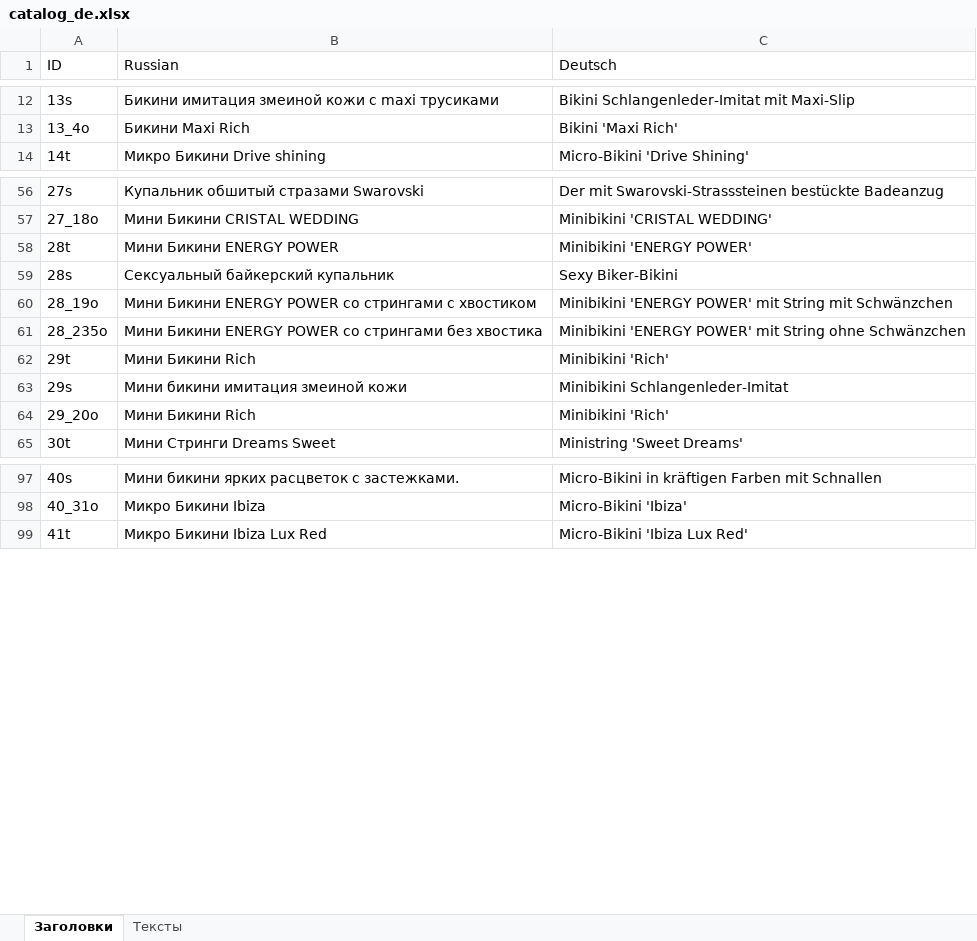
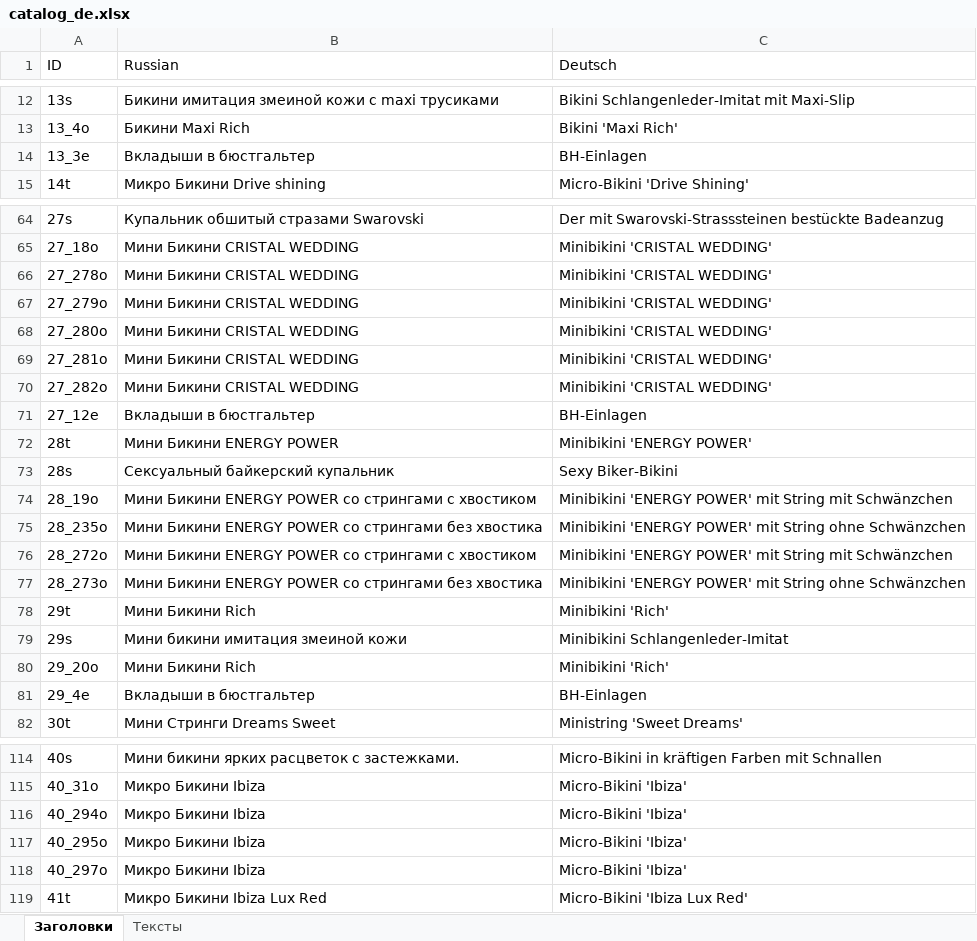
Before and after one commit to Korvin25/bikini, an Excel workbook: apps/catalog/tempo/catalog_de.xlsx, sheet Заголовки, drawn as a sheet; only a part is shown, gaps mark what is left out; values as stored, in another font and other column widths than the file's, no cell formats; the diff covers the shown part only; the diff names each change by its address in the sheet, - before the commit and + after, or states it on an @@ line.

```diff
--- a/apps/catalog/tempo/catalog_de.xlsx (sheet Заголовки)
+++ b/apps/catalog/tempo/catalog_de.xlsx (sheet Заголовки)
+row 14: 13_3e | Вкладыши в бюстгальтер | BH-Einlagen
+row 66: 27_278o | Мини Бикини CRISTAL WEDDING | Minibikini 'CRISTAL WEDDING'
+row 67: 27_279o | Мини Бикини CRISTAL WEDDING | Minibikini 'CRISTAL WEDDING'
+row 68: 27_280o | Мини Бикини CRISTAL WEDDING | Minibikini 'CRISTAL WEDDING'
+row 69: 27_281o | Мини Бикини CRISTAL WEDDING | Minibikini 'CRISTAL WEDDING'
+row 70: 27_282o | Мини Бикини CRISTAL WEDDING | Minibikini 'CRISTAL WEDDING'
+row 71: 27_12e | Вкладыши в бюстгальтер | BH-Einlagen
+row 76: 28_272o | Мини Бикини ENERGY POWER со стрингами с хвостиком | Minibikini 'ENERGY POWER' mit String mit Schwänzchen
+row 77: 28_273o | Мини Бикини ENERGY POWER со стрингами без хвостика | Minibikini 'ENERGY POWER' mit String ohne Schwänzchen
+row 81: 29_4e | Вкладыши в бюстгальтер | BH-Einlagen
+row 116: 40_294o | Микро Бикини Ibiza | Micro-Bikini 'Ibiza'
+row 117: 40_295o | Микро Бикини Ibiza | Micro-Bikini 'Ibiza'
+row 118: 40_297o | Микро Бикини Ibiza | Micro-Bikini 'Ibiza'
```
Also changed, not shown: 69 added rows and 17 edited cells elsewhere in this sheet, sheet Тексты, cell formats, 1 other file.
